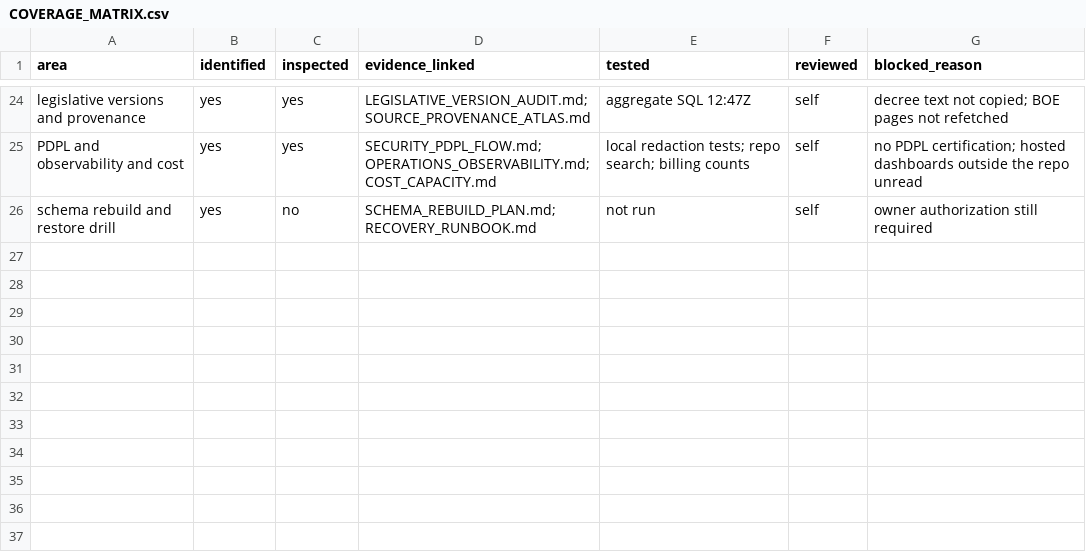
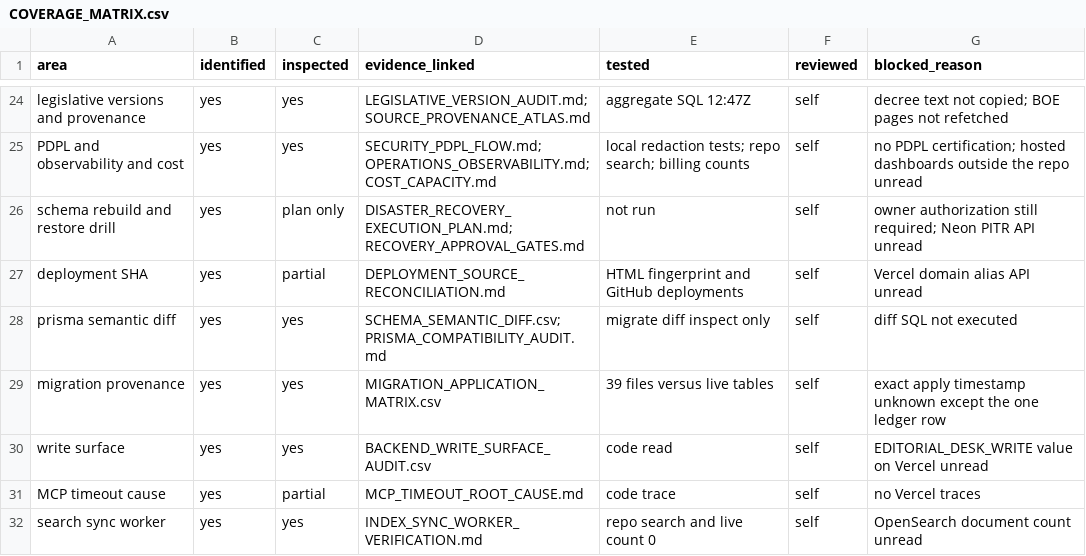
Before and after one commit to asim1417/hakeem-platform, a CSV file: reports/hakim-360/2026-10-18/COVERAGE_MATRIX.csv, drawn as a sheet; only a part is shown, gaps mark what is left out.

```diff
--- a/reports/hakim-360/2026-10-18/COVERAGE_MATRIX.csv
+++ b/reports/hakim-360/2026-10-18/COVERAGE_MATRIX.csv
@@ -25,2 +25,8 @@ legislative versions and provenance,yes,yes,LEGISLATIVE_VERSION_AUDIT.md; SOURCE
 PDPL and observability and cost,yes,yes,SECURITY_PDPL_FLOW.md; OPERATIONS_OBSERVABILITY.md; COST_CAPACITY.md,local redaction tests; repo search; billing counts,self,no PDPL certification; hosted dashboards outside the repo unread
-schema rebuild and restore drill,yes,no,SCHEMA_REBUILD_PLAN.md; RECOVERY_RUNBOOK.md,not run,self,owner authorization still required
+schema rebuild and restore drill,yes,plan only,DISASTER_RECOVERY_EXECUTION_PLAN.md; RECOVERY_APPROVAL_GATES.md,not run,self,owner authorization still required; Neon PITR API unread
+deployment SHA,yes,partial,DEPLOYMENT_SOURCE_RECONCILIATION.md,HTML fingerprint and GitHub deployments,self,Vercel domain alias API unread
+prisma semantic diff,yes,yes,SCHEMA_SEMANTIC_DIFF.csv; PRISMA_COMPATIBILITY_AUDIT.md,migrate diff inspect only,self,diff SQL not executed
+migration provenance,yes,yes,MIGRATION_APPLICATION_MATRIX.csv,39 files versus live tables,self,exact apply timestamp unknown except the one ledger row
+write surface,yes,yes,BACKEND_WRITE_SURFACE_AUDIT.csv,code read,self,EDITORIAL_DESK_WRITE value on Vercel unread
+MCP timeout cause,yes,partial,MCP_TIMEOUT_ROOT_CAUSE.md,code trace,self,no Vercel traces
+search sync worker,yes,yes,INDEX_SYNC_WORKER_VERIFICATION.md,repo search and live count 0,self,OpenSearch document count unread
```
Also changed, not shown: reports/hakim-360/2026-10-18/EVIDENCE_INDEX.csv, reports/hakim-360/2026-10-18/FINDINGS_REGISTER.csv, 26 other files.
